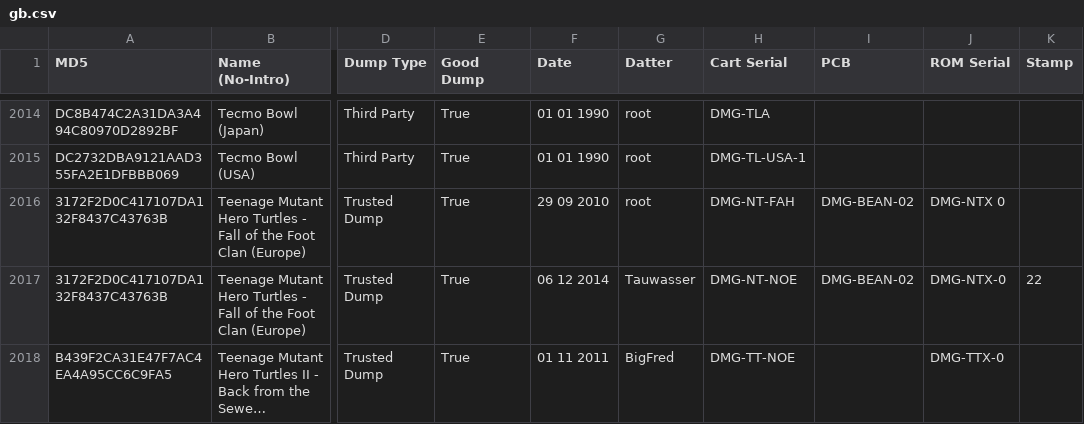
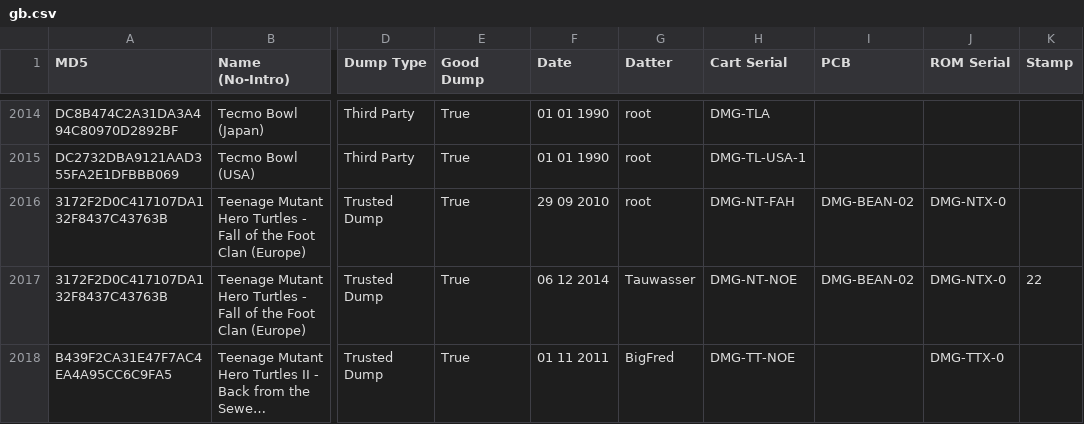
Before and after one commit to Tauwasser/DoM_crawl, a CSV file: gb.csv, drawn as a sheet; only a part is shown, gaps mark what is left out; long unchanged cells end in …; the diff covers the shown part only; the diff names each change by its address in the sheet, - before the commit and + after, or states it on an @@ line.

Commit message:
gb, gbc.csv: fix more typos, switch Race Days region, map Nigel Mansell to WCY, correct instances of CGB serial in DMG data
Signed-off-by: Tauwasser <tauwasser@tauwasser.eu>

```diff
--- a/gb.csv
+++ b/gb.csv
-J2016 (ROM Serial): DMG-NTX 0
+J2016 (ROM Serial): DMG-NTX-0
```
Also changed, not shown: 15 edited cells elsewhere in this file, gbc.csv.
